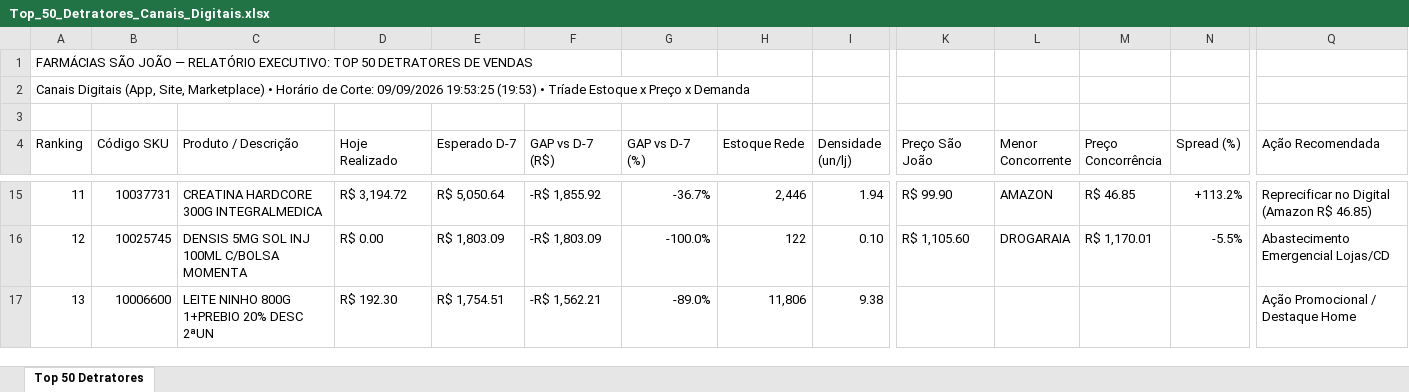
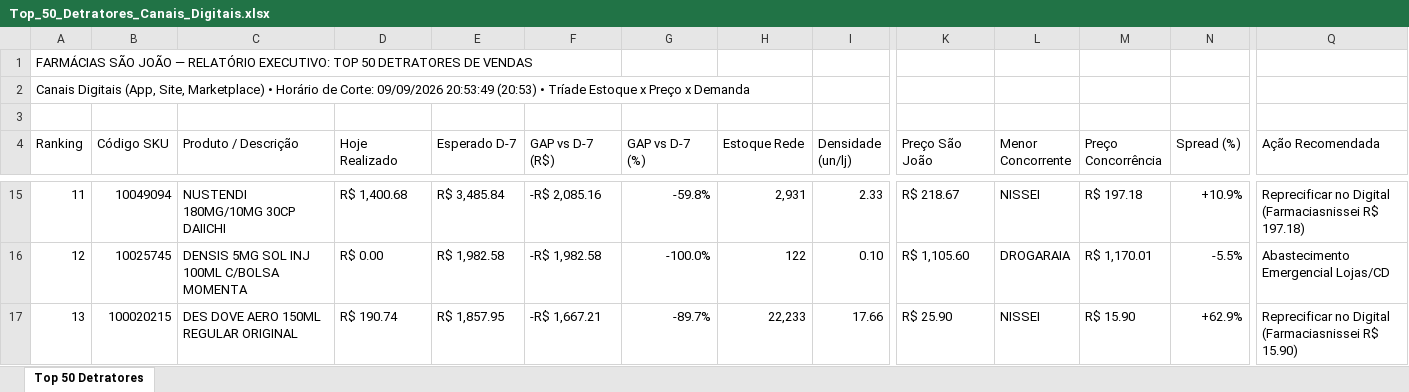
Before and after one commit to lukasg64-png/monitor-canais-digitais, an Excel workbook: data/Top_50_Detratores_Canais_Digitais.xlsx, sheet Top 50 Detratores, drawn as a sheet; only a part is shown, gaps mark what is left out; values as stored, in another font and other column widths than the file's, no cell formats; the diff covers the shown part only; the diff names each change by its address in the sheet, - before the commit and + after, or states it on an @@ line.

Commit message:
Auto-sync Qlik Sense Intraday (09/09/2026 21:20) [Corte: 09/09/2026 20:53:49]

```diff
--- a/data/Top_50_Detratores_Canais_Digitais.xlsx (sheet Top 50 Detratores)
+++ b/data/Top_50_Detratores_Canais_Digitais.xlsx (sheet Top 50 Detratores)
-A2 (Ranking): …Corte: 09/09/2026 19:53:25 (19:53) • Tríade…
+A2 (Ranking): …Corte: 09/09/2026 20:53:49 (20:53) • Tríade…
-B15 (Código SKU): 10037731
+B15 (Código SKU): 10049094
-C15 (Produto / Descrição): CREATINA HARDCORE 300G INTEGRALMEDICA
+C15 (Produto / Descrição): NUSTENDI 180MG/10MG 30CP DAIICHI
-D15 (Hoje Realizado): R$ 3,194.72
+D15 (Hoje Realizado): R$ 1,400.68
-E15 (Esperado D-7): R$ 5,050.64
+E15 (Esperado D-7): R$ 3,485.84
-F15 (GAP vs D-7 (R$)): -R$ 1,855.92
+F15 (GAP vs D-7 (R$)): -R$ 2,085.16
-G15 (GAP vs D-7 (%)): -36.7%
+G15 (GAP vs D-7 (%)): -59.8%
-H15 (Estoque Rede): 2,446
+H15 (Estoque Rede): 2,931
-I15 (Densidade (un/lj)): 1.94
+I15 (Densidade (un/lj)): 2.33
-K15 (Preço São João): R$ 99.90
+K15 (Preço São João): R$ 218.67
-L15 (Menor Concorrente): AMAZON
+L15 (Menor Concorrente): NISSEI
-M15 (Preço Concorrência): R$ 46.85
+M15 (Preço Concorrência): R$ 197.18
-N15 (Spread (%)): +113.2%
+N15 (Spread (%)): +10.9%
-Q15 (Ação Recomendada): …no Digital (Amazon R$ 46.85)
+Q15 (Ação Recomendada): …no Digital (Farmaciasnissei R$ 197.18)
-E16 (Esperado D-7): R$ 1,803.09
+E16 (Esperado D-7): R$ 1,982.58
-F16 (GAP vs D-7 (R$)): -R$ 1,803.09
+F16 (GAP vs D-7 (R$)): -R$ 1,982.58
-B17 (Código SKU): 10006600
+B17 (Código SKU): 100020215
-C17 (Produto / Descrição): LEITE NINHO 800G 1+PREBIO 20% DESC 2ªUN
+C17 (Produto / Descrição): DES DOVE AERO 150ML REGULAR ORIGINAL
-D17 (Hoje Realizado): R$ 192.30
+D17 (Hoje Realizado): R$ 190.74
-E17 (Esperado D-7): R$ 1,754.51
+E17 (Esperado D-7): R$ 1,857.95
-F17 (GAP vs D-7 (R$)): -R$ 1,562.21
+F17 (GAP vs D-7 (R$)): -R$ 1,667.21
-G17 (GAP vs D-7 (%)): -89.0%
+G17 (GAP vs D-7 (%)): -89.7%
-H17 (Estoque Rede): 11,806
+H17 (Estoque Rede): 22,233
-I17 (Densidade (un/lj)): 9.38
+I17 (Densidade (un/lj)): 17.66
-K17 (Preço São João): (empty)
+K17 (Preço São João): R$ 25.90
-L17 (Menor Concorrente): (empty)
+L17 (Menor Concorrente): NISSEI
-M17 (Preço Concorrência): (empty)
+M17 (Preço Concorrência): R$ 15.90
-N17 (Spread (%)): (empty)
+N17 (Spread (%)): +62.9%
-Q17 (Ação Recomendada): Ação Promocional / Destaque Home
+Q17 (Ação Recomendada): Reprecificar no Digital (Farmaciasnissei R$ 15.90)
```
Also changed, not shown: 508 edited cells elsewhere in this sheet, cell formats, 5 other files.
